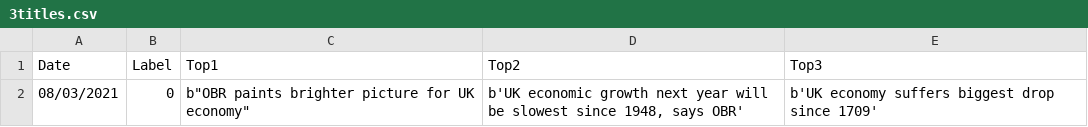
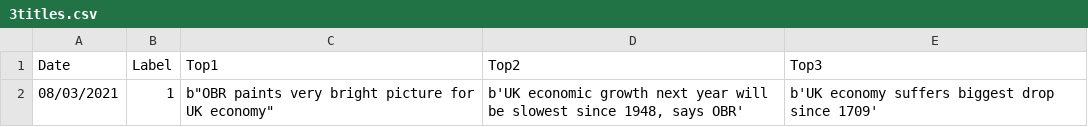
Before and after one commit to FitAdam/Machine-Learning-Sentiment-Prediction, a CSV file: 3titles.csv, drawn as a sheet.

```diff
--- a/3titles.csv
+++ b/3titles.csv
@@ -1,2 +1,2 @@
 Date,Label,Top1,Top2,Top3
-08/03/2021,0,"b""OBR paints brighter picture for UK economy""","b'UK economic growth next year will be slowest since 1948, says OBR'",b'UK economy suffers biggest drop since 1709'
+08/03/2021,1,"b""OBR paints very bright picture for UK economy""","b'UK economic growth next year will be slowest since 1948, says OBR'",b'UK economy suffers biggest drop since 1709'
```
Also changed, not shown: 1 other file.
